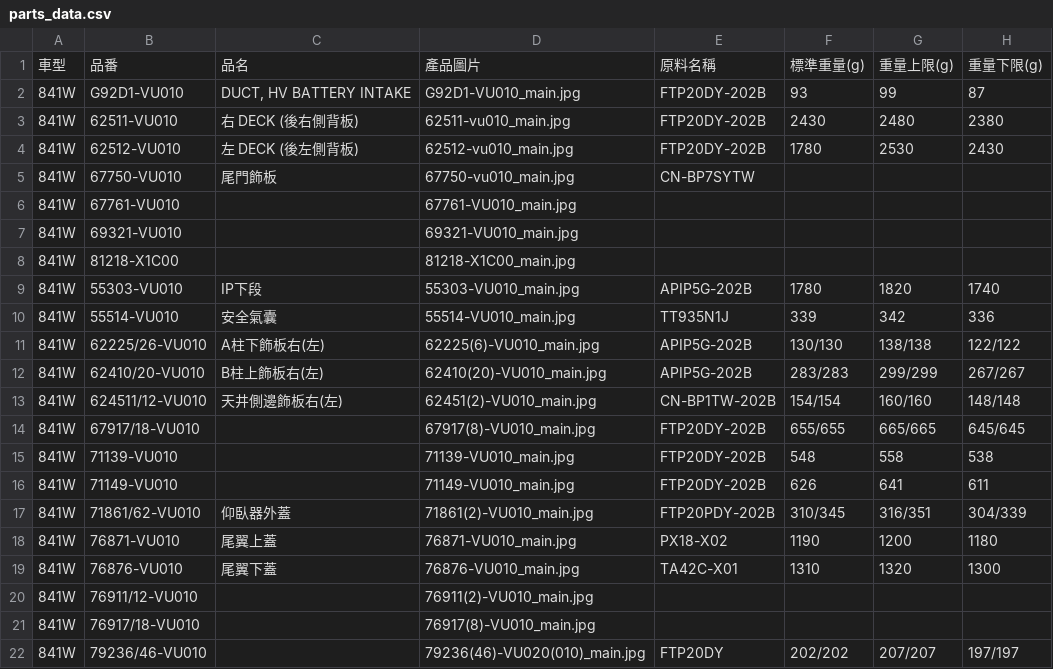
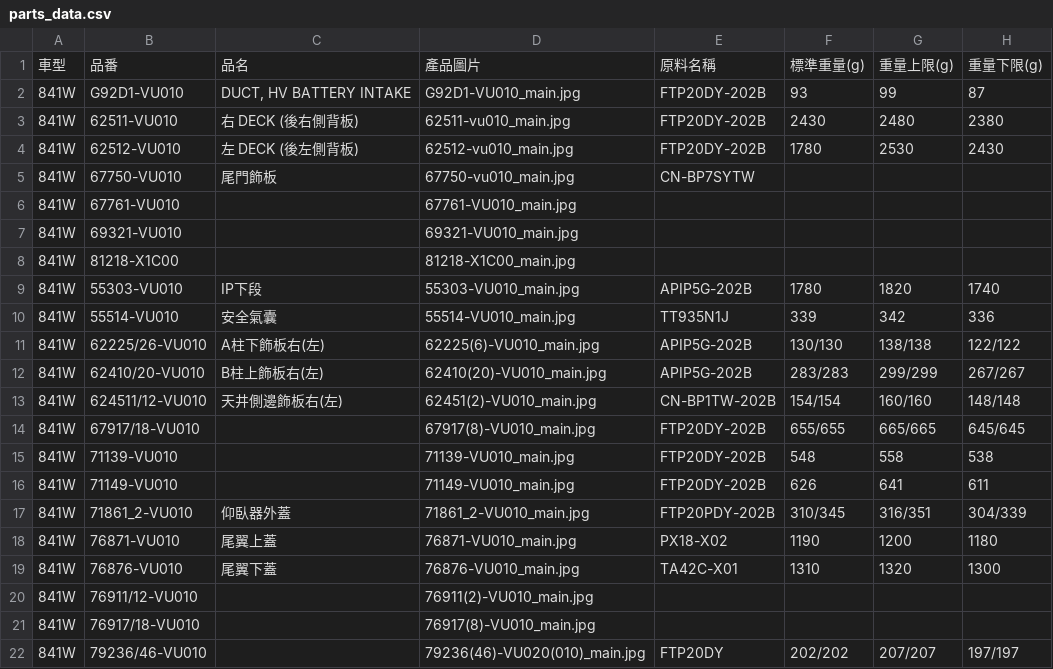
Before and after one commit to allcrazyit-png/NewRepository, a CSV file: parts_data.csv, drawn as a sheet; only a part is shown; the diff names each change by its address in the sheet, - before the commit and + after, or states it on an @@ line.

```diff
--- a/parts_data.csv
+++ b/parts_data.csv
-B17: 71861/62-VU010
+B17: 71861_2-VU010
-D17: 71861(2)-VU010_main.jpg
+D17: 71861_2-VU010_main.jpg
```
Also changed, not shown: 2 other files.
